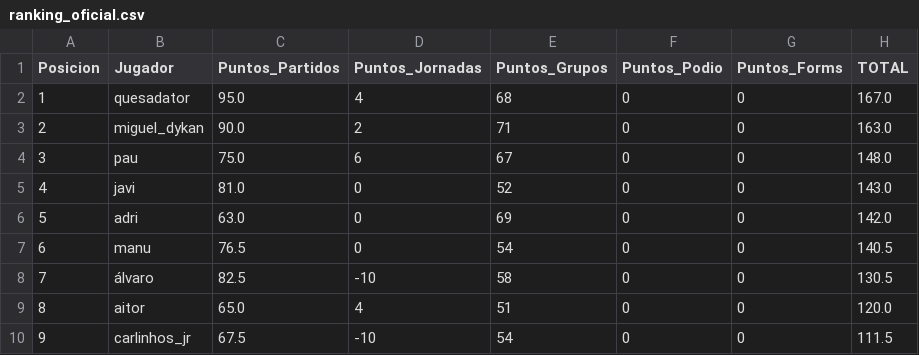
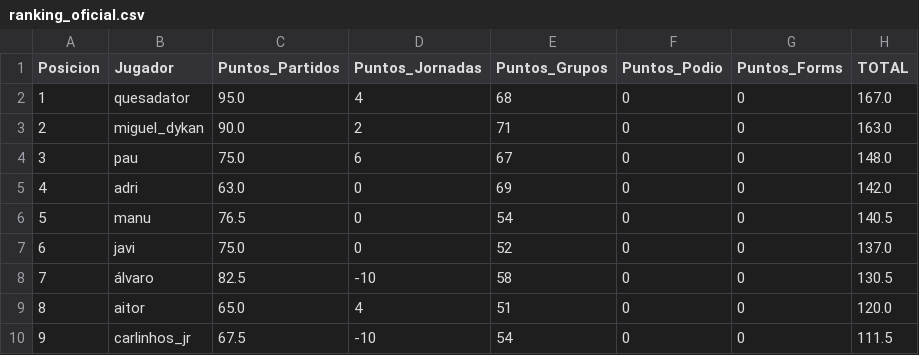
Before and after one commit to paumateo22/Porra_Mundial, a CSV file: data/resultados/ranking_oficial.csv, drawn as a sheet; removed rows and columns are numbered as before the commit, all else as after; the diff names each change by its address in the sheet, - before the commit and + after, or states it on an @@ line.

```diff
--- a/data/resultados/ranking_oficial.csv
+++ b/data/resultados/ranking_oficial.csv
-row 5: 4 | javi | 81.0 | 0 | 52 | 0 | 0 | 143.0
@@ column A (Posicion) renumbered between rows 5 and 6 @@
+row 7: 6 | javi | 75.0 | 0 | 52 | 0 | 0 | 137.0
```
Also changed, not shown: 30 other files.
